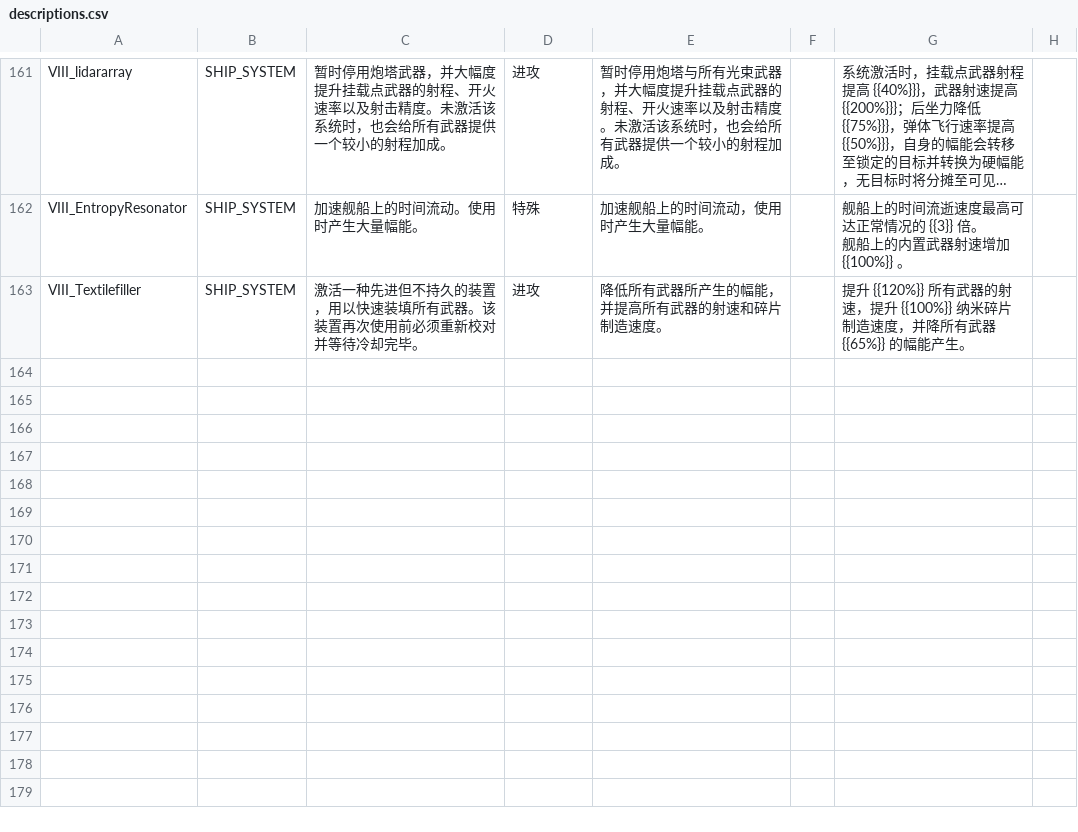
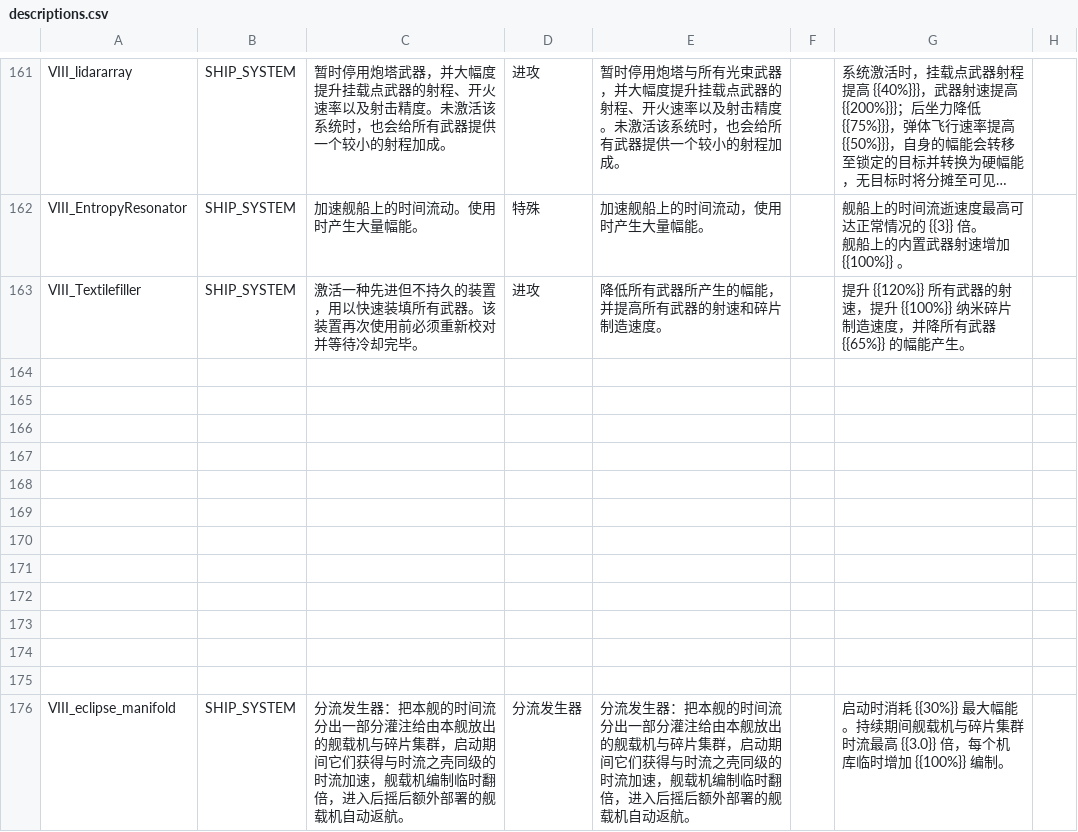
Before and after one commit to Hentaibot/StarsectorVIII, a CSV file: data/strings/descriptions.csv, drawn as a sheet; only a part is shown, gaps mark what is left out; long unchanged cells end in …; the diff names each change by its address in the sheet, - before the commit and + after, or states it on an @@ line.

Commit message:
实现分流发生器战术系统与机动作战指挥网络效果
- 新增 VIII_eclipse 战术系统「分流发生器」(VIII_eclipse_manifold)：
  前摇 5s / 持续 20s / 后摇 10s / 冷却 30s，脚本内扣 30% 幅能；
  对本舰放出的舰载机与碎片群施加时流（最高 3 倍），舰载机编制翻倍，
  后摇时召回超出编制的舰载机；舰载机抖动已改为 GraphicsLib 失真效果。
- VIII_RoilingSwarmEffect 新增 timeMult 字段，支持整体缩放碎片群更新速度。
- VIII_CommandNetwork 按描述文本补全实现：玩家舰队内巡洋舰/驱逐舰/护卫舰
  分别获得部署点 -12/-8/-4、峰值性能 +25%/+30%/+40%、机动性 +20%/+25%/+30%，
  战役与战斗内均生效（战斗内由逐帧插件维持，统计重建时自动补写）。
- 同步 ship_data.csv（日蚀换装新系统）、ship_systems.csv、descriptions.csv 与 jars/VIII.jar。

```diff
--- a/data/strings/descriptions.csv
+++ b/data/strings/descriptions.csv
+row 164: (empty)
+row 165: (empty)
+row 166: (empty)
+row 167: (empty)
+row 168: (empty)
+row 169: (empty)
+row 170: (empty)
+row 171: (empty)
+row 172: (empty)
+row 173: (empty)
+row 174: (empty)
+row 175: (empty)
+row 176: VIII_eclipse_manifold | SHIP_SYSTEM | 分流发生器：把本舰的时间流分出一部分灌注给由本舰放出的舰载机与碎片集群，启动期间它们获得与时流之壳同级的时流加速，舰载机编制临时翻倍，进入后摇后额外部署的舰载机自动返航。 | 分流发生器 | 分流发生器：把本舰的时间流分出一部分灌注给由本舰放出的舰载机与碎片集群，启动期间它们获得与时流之壳同级的时流加速，舰载机编制临时翻倍，进入后摇后额外部署的舰载机自动返航。 |  | 启动时消耗 {{30%}} 最大幅能。持续期间舰载机与碎片集群时流最高 {{3.0}} 倍，每个机库临时增加 {{100%}} 编制。
```
Also changed, not shown: data/hulls/ship_data.csv, data/shipsystems/ship_systems.csv, 6 other files.
